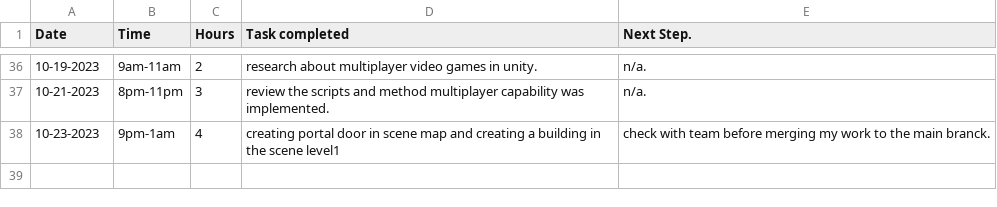
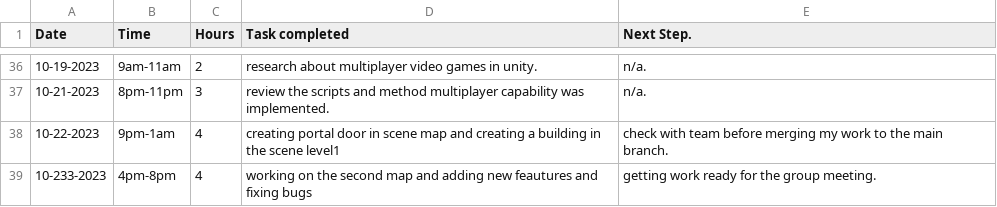
Before and after one commit to Kazuto1120/chocohippo, a CSV file: TimeLog_JorgeLata - Sheet1.csv, drawn as a sheet; only a part is shown, gaps mark what is left out.

Commit message:
Update TimeLog_JorgeLata - Sheet1.csv

```diff
--- a/TimeLog_JorgeLata - Sheet1.csv
+++ b/TimeLog_JorgeLata - Sheet1.csv
@@ -37,2 +37,3 @@ Date,Time,Hours,Task completed,Next Step.
 10-21-2023,8pm-11pm,3,review the scripts and method multiplayer capability was implemented.,n/a.
-10-23-2023,9pm-1am,4,creating portal door in scene map and creating a building in the scene level1,check with team before merging my work to the main branck.
+10-22-2023,9pm-1am,4,creating portal door in scene map and creating a building in the scene level1,check with team before merging my work to the main branch.
+10-233-2023,4pm-8pm,4,working on the second map and adding new feautures and fixing bugs,getting work ready for the group meeting.
```
